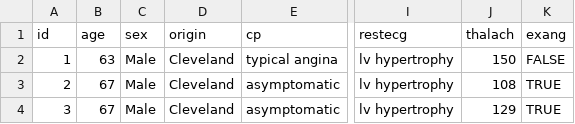
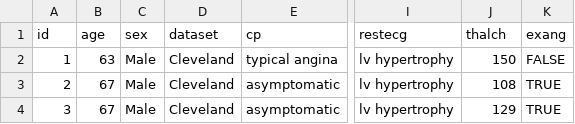
Before and after one commit to GeoLek/Statistical-Concepts-and-ML-Algorithms, a CSV file: ML Algorithms/heart_disease_uci.csv, drawn as a sheet; only a part is shown, gaps mark what is left out; the diff names each change by its address in the sheet, - before the commit and + after, or states it on an @@ line.

Commit message:
Dataset from Kaggle

```diff
--- a/ML Algorithms/heart_disease_uci.csv
+++ b/ML Algorithms/heart_disease_uci.csv
-D1: origin
+D1: dataset
-J1: thalach
+J1: thalch
```
Also changed, not shown: Statistical Concepts/heart_disease_uci.csv.
